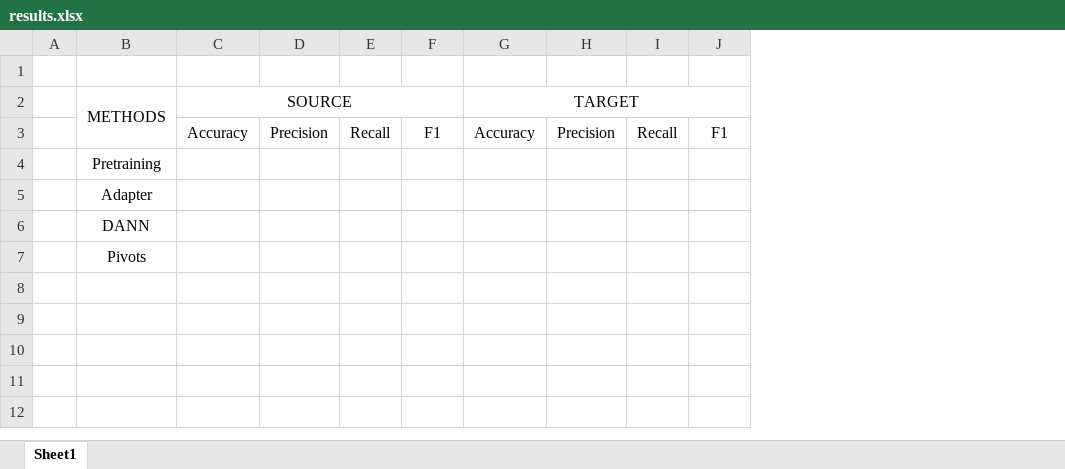
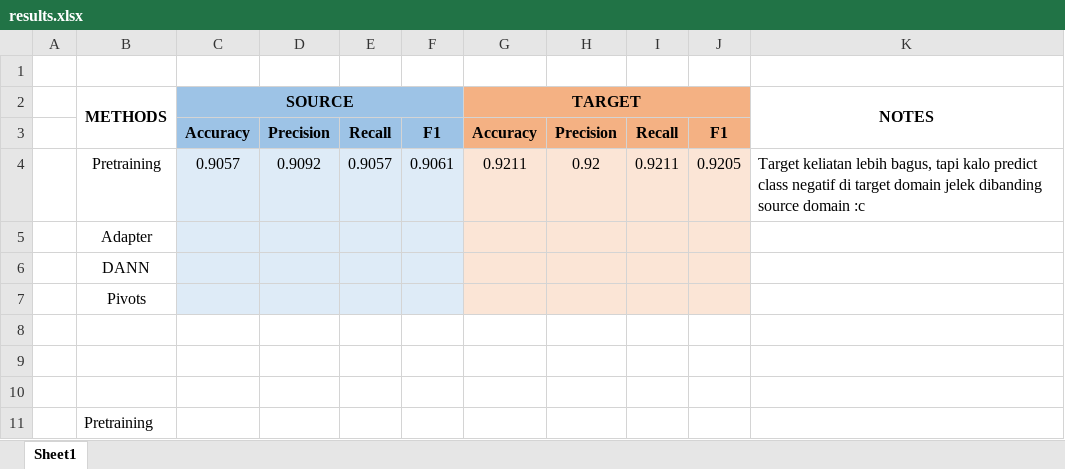
Before and after one commit to HappyNaCl/nlp-unsupervised-domain-adaptation, an Excel workbook: results/results.xlsx, sheet Sheet1, drawn as a sheet; values as stored, in another font and other column widths than the file's, no borders; charts and pictures not drawn; the diff names each change by its address in the sheet, - before the commit and + after, or states it on an @@ line.

Commit message:
feat: updated pretraining, pretraining results, and setup.bat

```diff
--- a/results/results.xlsx (sheet Sheet1)
+++ b/results/results.xlsx (sheet Sheet1)
+column K (NOTES), empty
-B2:C2 bold: off
+B2:C2 bold: on
-C2:F3 fill: none
+C2:F3 fill: #9DC3E6
-G2 bold: off
+G2 bold: on
-G2:J3 fill: none
+G2:J3 fill: #F4B183
-C3:J3 bold: off
+C3:J3 bold: on
+row 4:  | Pretraining | 0.9057 | 0.9092 | 0.9057 | 0.9061 | 0.9211 | 0.92 | 0.9211 | 0.9205 | Target keliatan lebih bagus, tapi kalo predict class negatif di target domain jelek dibanding source domain :c
-C5:F7 fill: none
+C5:F7 fill: #DEEBF7
-G5:J7 fill: none
+G5:J7 fill: #FBE5D6
+row 8: (empty)
+row 9: (empty)
+row 10: (empty)
@@ row 4 moved to row 11: Pretraining @@
```
Also changed, not shown: charts or pictures, 7 other files.
